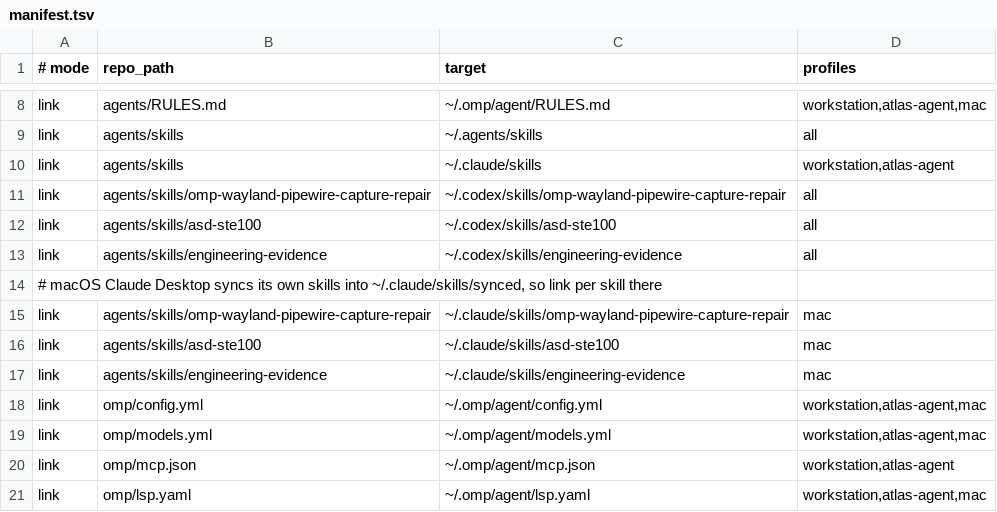
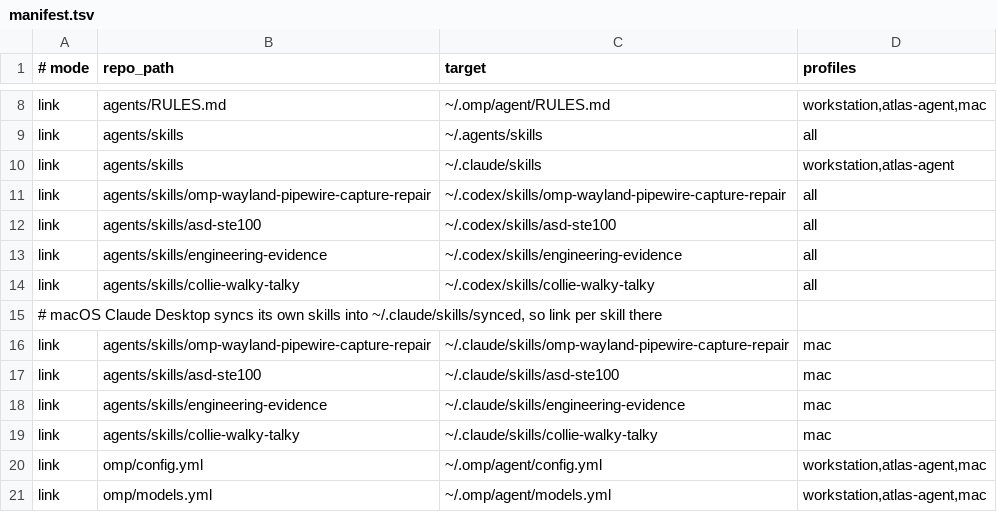
Before and after one commit to 1vivy/dotfiles, a TSV file: manifest.tsv, drawn as a sheet; only a part is shown, gaps mark what is left out; the shorter side is filled out with more unchanged rows; the diff names each change by its address in the sheet, - before the commit and + after, or states it on an @@ line.

Commit message:
agents: add on-demand Collie walky-talky skill

```diff
--- a/manifest.tsv
+++ b/manifest.tsv
+row 14: link | agents/skills/collie-walky-talky | ~/.codex/skills/collie-walky-talky | all
+row 19: link | agents/skills/collie-walky-talky | ~/.claude/skills/collie-walky-talky | mac
```
Also changed, not shown: 2 other files.
